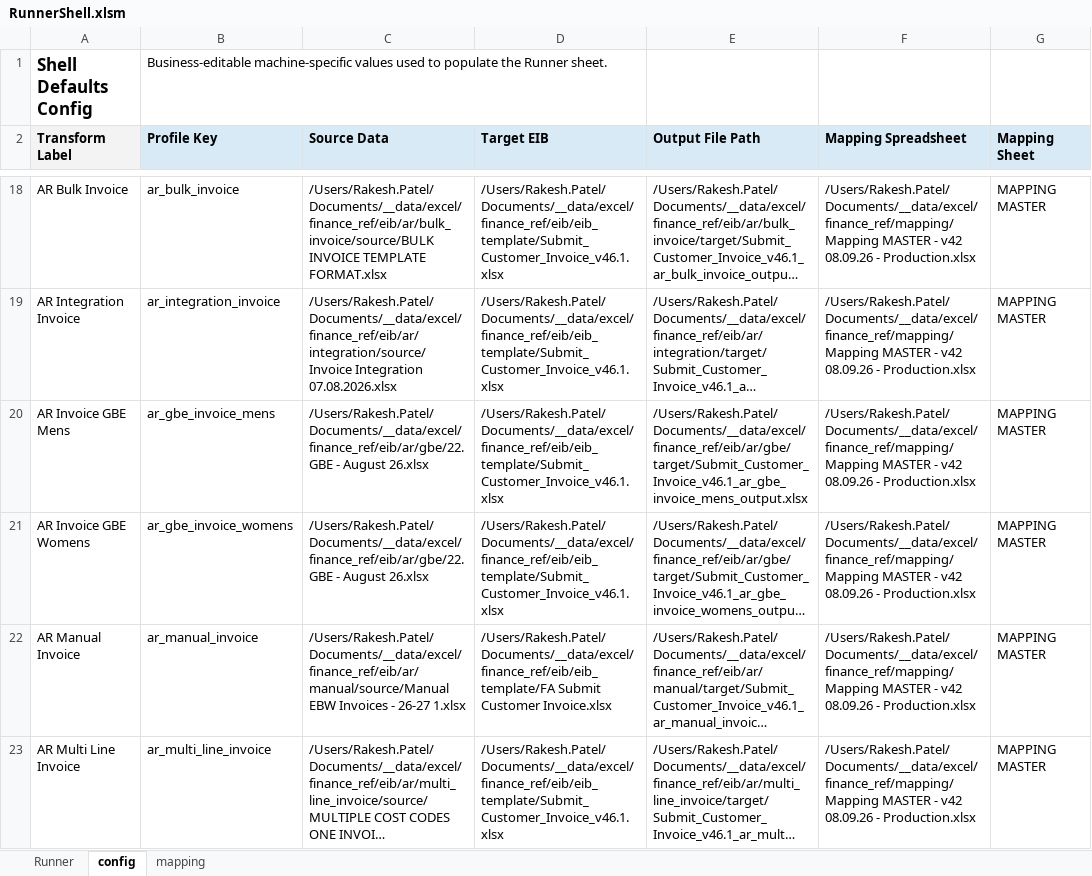
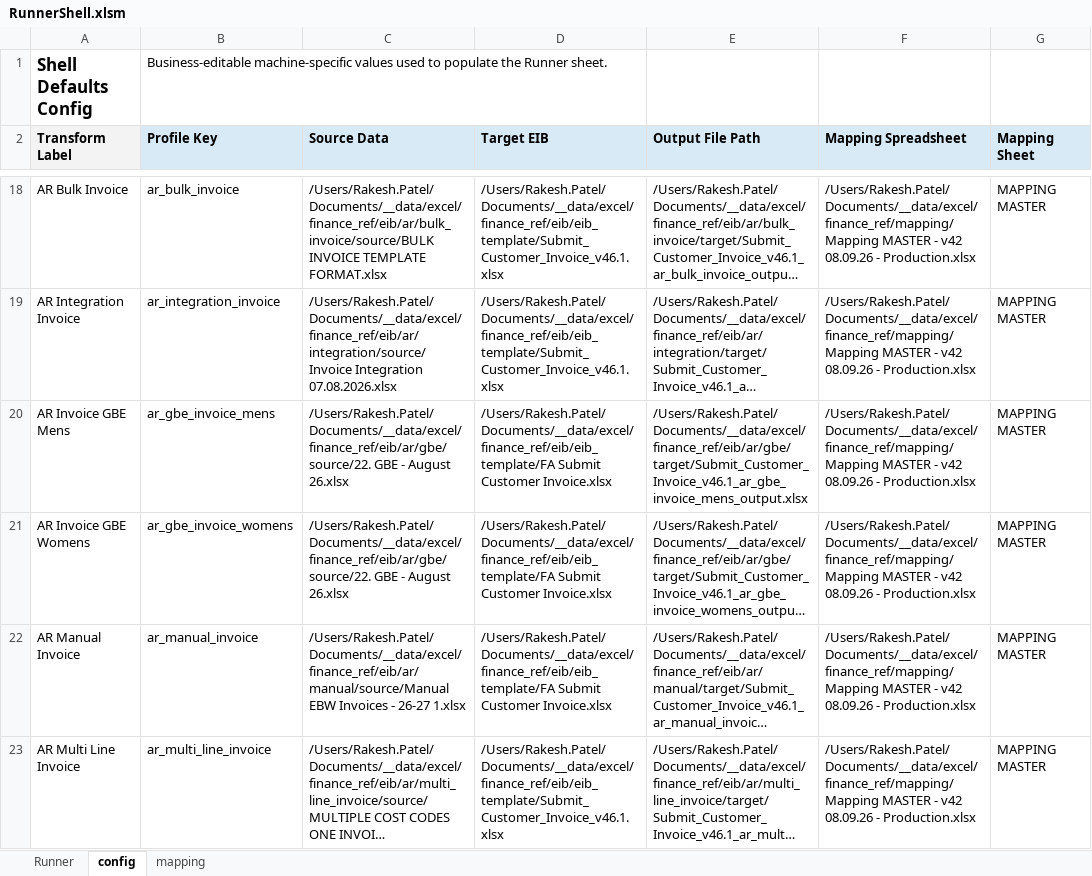
Before and after one commit to rpatel-fa/fa_workday_etl, an Excel workbook: implementations/elt_transform_excel/runner_shell/RunnerShell.xlsm, sheet config, drawn as a sheet; only a part is shown, gaps mark what is left out; long unchanged cells end in …; values as stored, in another font and other column widths than the file's, no borders; the diff names each change by its address in the sheet, - before the commit and + after, or states it on an @@ line.

```diff
--- a/implementations/elt_transform_excel/runner_shell/RunnerShell.xlsm (sheet config)
+++ b/implementations/elt_transform_excel/runner_shell/RunnerShell.xlsm (sheet config)
-C20:C21 (Source Data): /Users/Rakesh.Patel/Documents/__data/excel/finance_ref/eib/ar/gbe/22. GBE -…
+C20:C21 (Source Data): /Users/Rakesh.Patel/Documents/__data/excel/finance_ref/eib/ar/gbe/source/22. GBE -…
-D20:D21 (Target EIB): /Users/Rakesh.Patel/Documents/__data/excel/finance_ref/eib/eib_template/Submit_Customer_Invoice_v46.1.xlsx
+D20:D21 (Target EIB): /Users/Rakesh.Patel/Documents/__data/excel/finance_ref/eib/eib_template/FA Submit Customer Invoice.xlsx
```
Also changed, not shown: sheet Runner, 3 other files.
